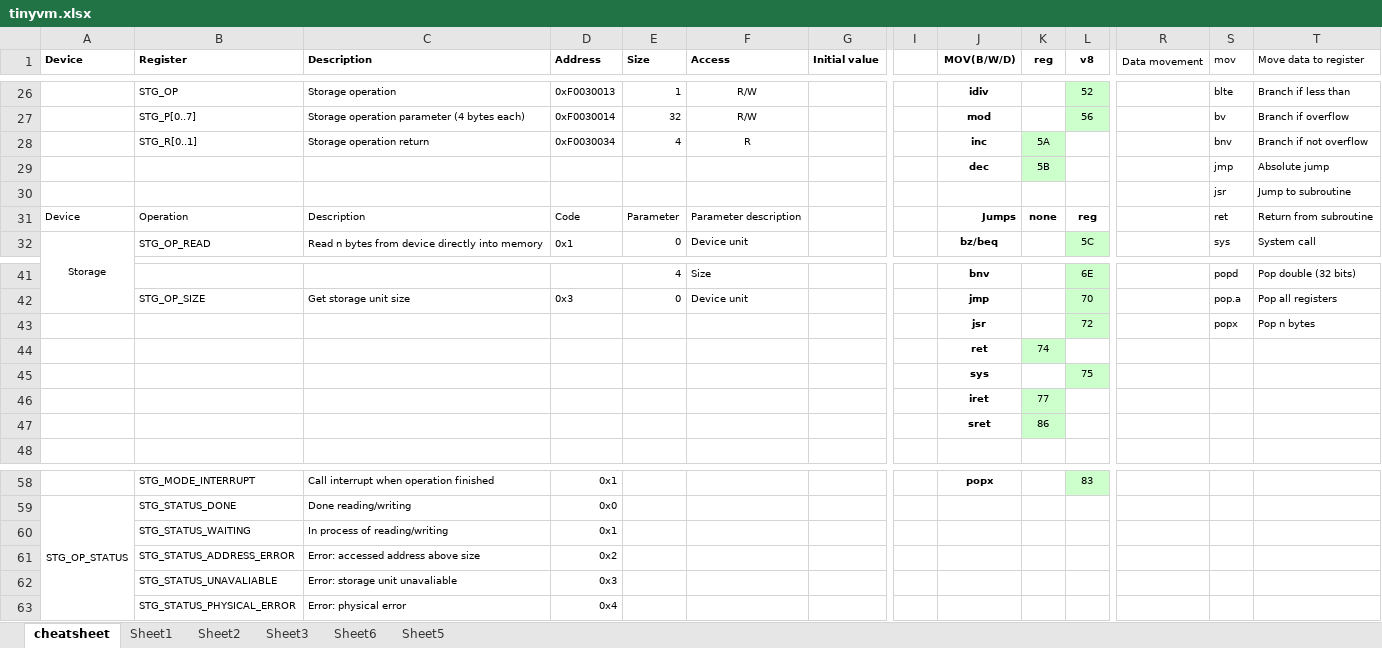
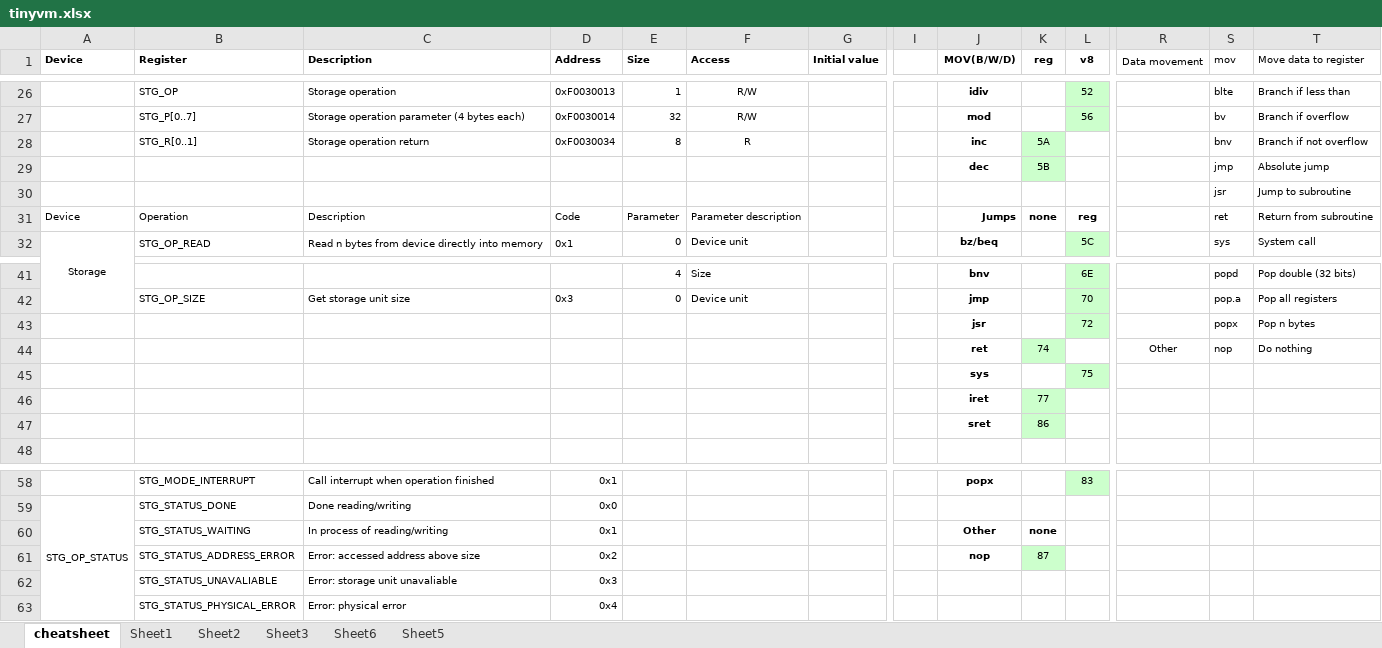
Before and after one commit to andrenho/luisa, an Excel workbook: doc/tinyvm.xlsx, sheet cheatsheet, drawn as a sheet; only a part is shown, gaps mark what is left out; values as stored, in another font and other column widths than the file's, no borders; removed rows and columns are numbered as before the commit, all else as after; rows hold the shown columns only; the diff names each change by its address in the sheet, - before the commit and + after, or states it on an @@ line.

```diff
--- a/doc/tinyvm.xlsx (sheet cheatsheet)
+++ b/doc/tinyvm.xlsx (sheet cheatsheet)
-E28 (Size): 4
+E28 (Size): 8
-row 44:  |  |  |  |  |  |  |  | ret | 74
+row 44:  |  |  |  |  |  |  |  | ret | 74 |  | Other | nop | Do nothing
-J60 (MOV(B/W/D)): (empty)
+J60 (MOV(B/W/D)): Other
-K60 (reg): (empty)
+K60 (reg): none
-J61 (MOV(B/W/D)): (empty)
+J61 (MOV(B/W/D)): nop
-K61 (reg): (empty)
+K61 (reg): 87
-K61 fill: none
+K61 fill: #CCFFCC
```
Also changed, not shown: charts or pictures, 5 other files.
